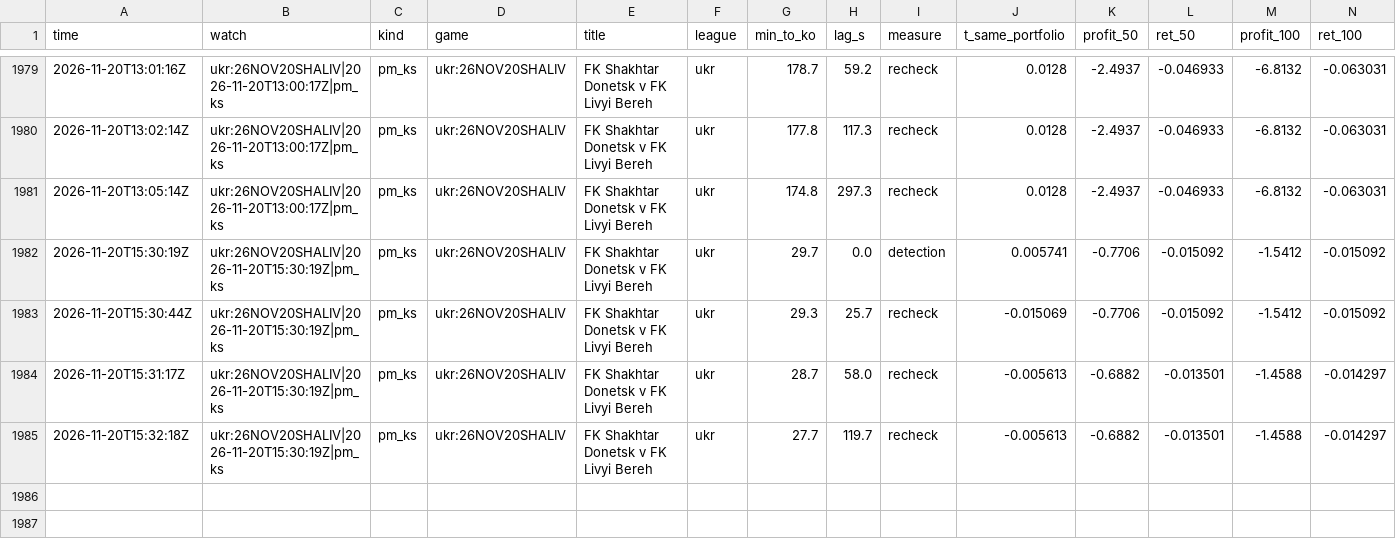
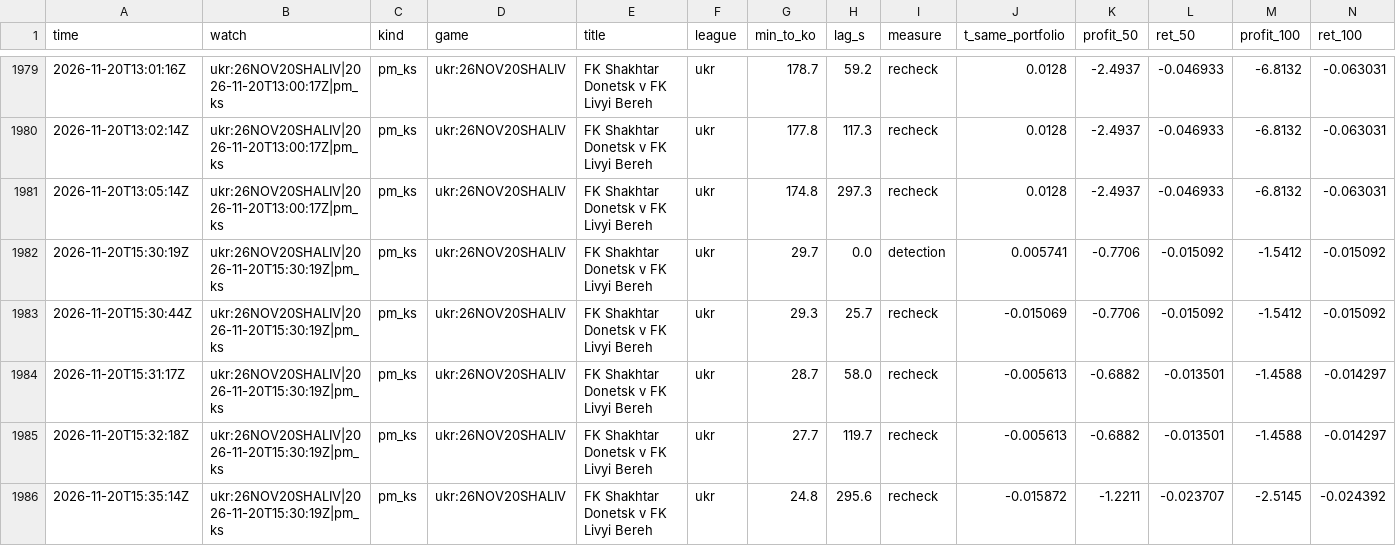
Before and after one commit to TFGdeprova/tfg-upf-test, a CSV file: results/depth.csv, drawn as a sheet; only a part is shown, gaps mark what is left out; rows hold the shown columns only; the diff names each change by its address in the sheet, - before the commit and + after, or states it on an @@ line.

```diff
--- a/results/depth.csv
+++ b/results/depth.csv
+row 1986: 2026-11-20T15:35:14Z | ukr:26NOV20SHALIV|2026-11-20T15:30:19Z|pm_ks | pm_ks | ukr:26NOV20SHALIV | FK Shakhtar Donetsk v FK Livyi Bereh | ukr | 24.8 | 295.6 | recheck | -0.015872 | -1.2211 | -0.023707 | -2.5145 | -0.024392
```
Also changed, not shown: results/rechecks.csv, 3 other files.
